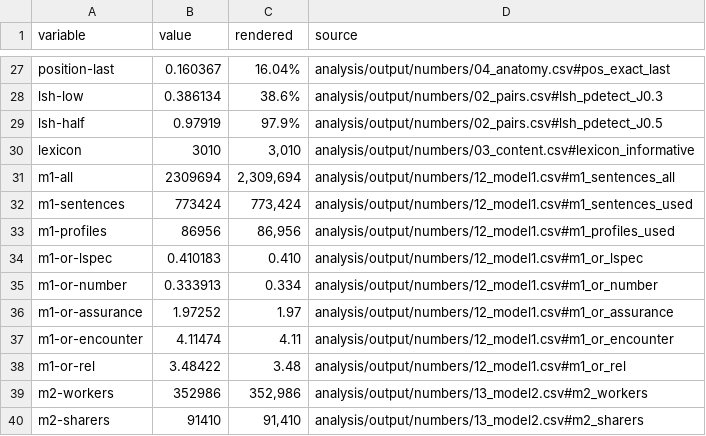
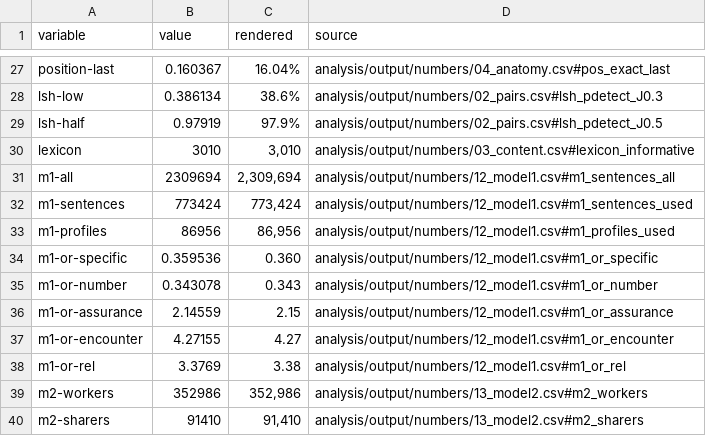
Before and after one commit to julianprester/dpkw-text-reuse, a CSV file: analysis/output/paper/number_audit.csv, drawn as a sheet; only a part is shown, gaps mark what is left out.

```diff
--- a/analysis/output/paper/number_audit.csv
+++ b/analysis/output/paper/number_audit.csv
@@ -33,7 +33,7 @@ m1-sentences,773424,"773,424",analysis/output/numbers/12_model1.csv#m1_sentences
 m1-profiles,86956,"86,956",analysis/output/numbers/12_model1.csv#m1_profiles_used
-m1-or-lspec,0.410183,0.410,analysis/output/numbers/12_model1.csv#m1_or_lspec
-m1-or-number,0.333913,0.334,analysis/output/numbers/12_model1.csv#m1_or_number
-m1-or-assurance,1.97252,1.97,analysis/output/numbers/12_model1.csv#m1_or_assurance
-m1-or-encounter,4.11474,4.11,analysis/output/numbers/12_model1.csv#m1_or_encounter
-m1-or-rel,3.48422,3.48,analysis/output/numbers/12_model1.csv#m1_or_rel
+m1-or-specific,0.359536,0.360,analysis/output/numbers/12_model1.csv#m1_or_specific
+m1-or-number,0.343078,0.343,analysis/output/numbers/12_model1.csv#m1_or_number
+m1-or-assurance,2.14559,2.15,analysis/output/numbers/12_model1.csv#m1_or_assurance
+m1-or-encounter,4.27155,4.27,analysis/output/numbers/12_model1.csv#m1_or_encounter
+m1-or-rel,3.3769,3.38,analysis/output/numbers/12_model1.csv#m1_or_rel
 m2-workers,352986,"352,986",analysis/output/numbers/13_model2.csv#m2_workers
```
Also changed, not shown: analysis/output/numbers/12_model1.csv, analysis/output/tables/model1_coefficients.csv, 23 other files.
